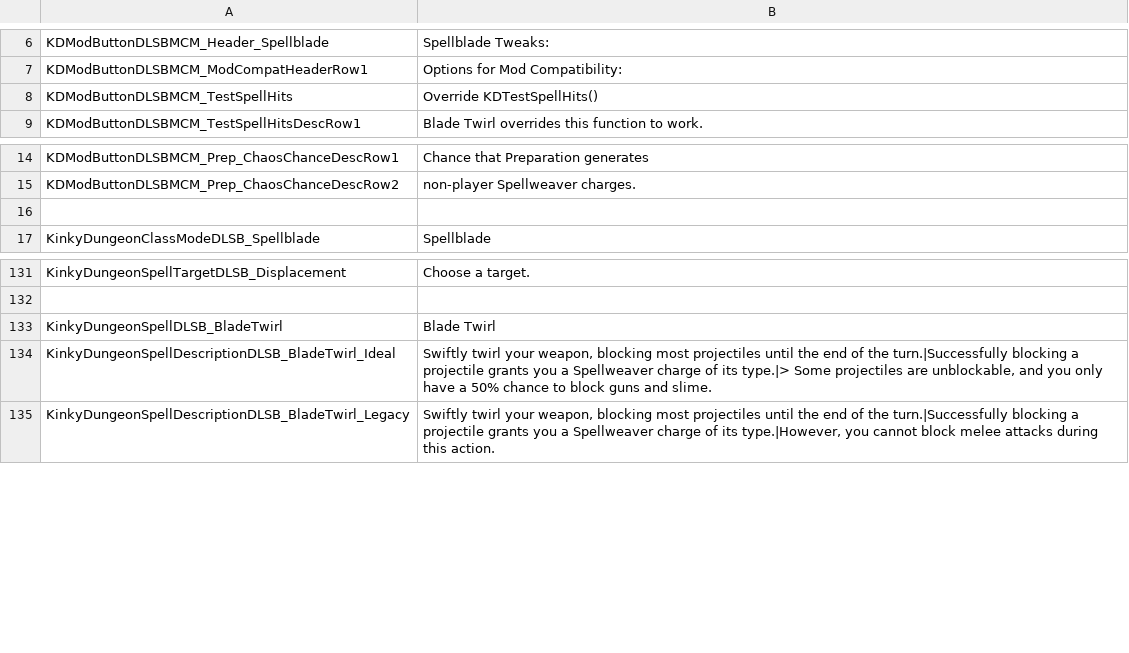
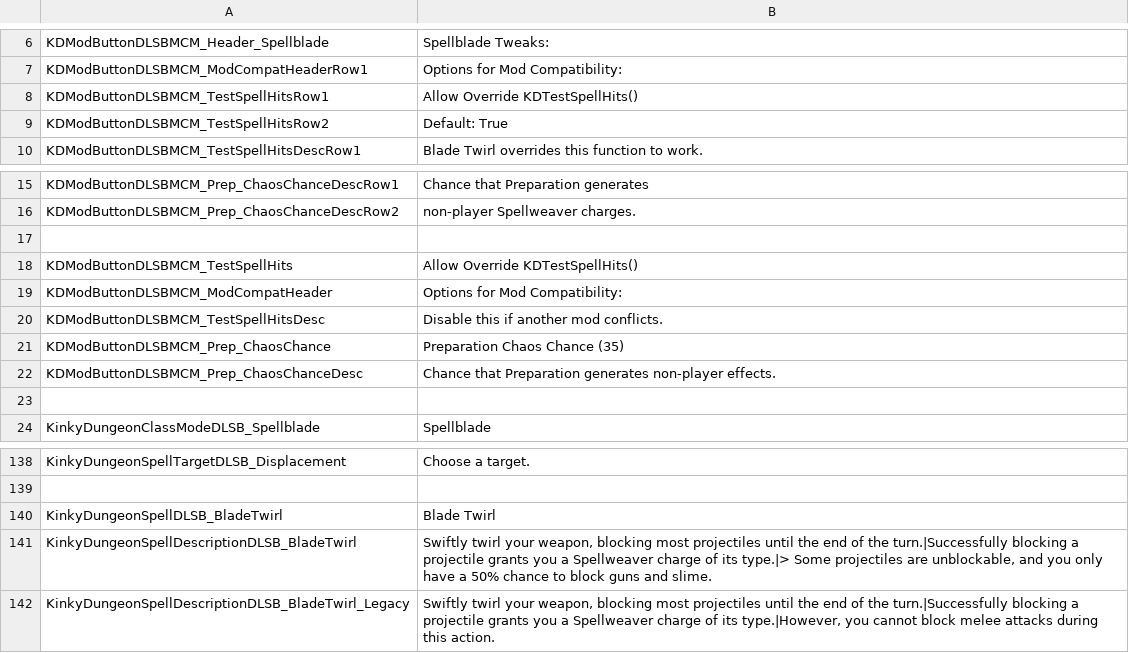
Before and after one commit to dollliandra/DollLiaSpellblade, a CSV file: Translations/DLSB_EN.csv, drawn as a sheet; only a part is shown, gaps mark what is left out; addresses are those after the commit; the diff names each change by its address in the sheet, - before the commit and + after, or states it on an @@ line.

```diff
--- a/Translations/DLSB_EN.csv
+++ b/Translations/DLSB_EN.csv
-A8: KDModButtonDLSBMCM_TestSpellHits
+A8: KDModButtonDLSBMCM_TestSpellHitsRow1
-B8: Override KDTestSpellHits()
+B8: Allow Override KDTestSpellHits()
+row 9: KDModButtonDLSBMCM_TestSpellHitsRow2 | Default: True
+row 17: (empty)
+row 18: KDModButtonDLSBMCM_TestSpellHits | Allow Override KDTestSpellHits()
+row 19: KDModButtonDLSBMCM_ModCompatHeader | Options for Mod Compatibility:
+row 20: KDModButtonDLSBMCM_TestSpellHitsDesc | Disable this if another mod conflicts.
+row 21: KDModButtonDLSBMCM_Prep_ChaosChance | Preparation Chaos Chance (35)
+row 22: KDModButtonDLSBMCM_Prep_ChaosChanceDesc | Chance that Preparation generates non-player effects.
-A141: KinkyDungeonSpellDescriptionDLSB_BladeTwirl_Ideal
+A141: KinkyDungeonSpellDescriptionDLSB_BladeTwirl
```
Also changed, not shown: 1 other file.
